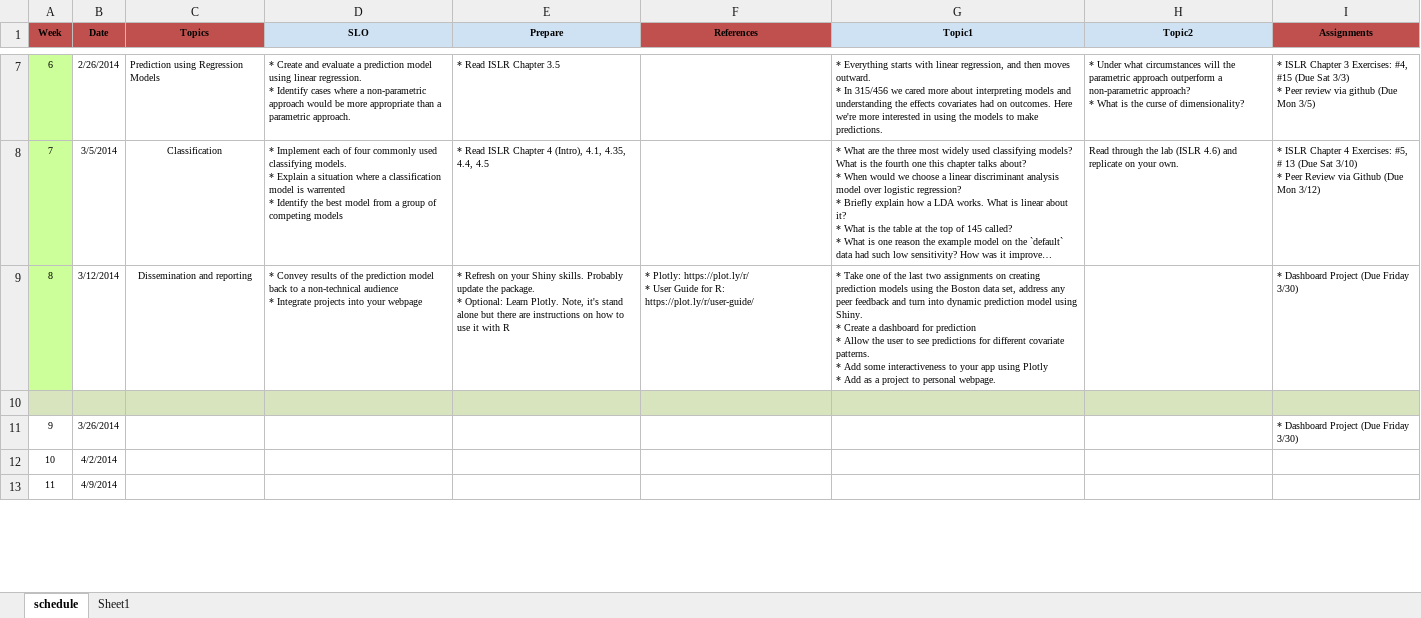
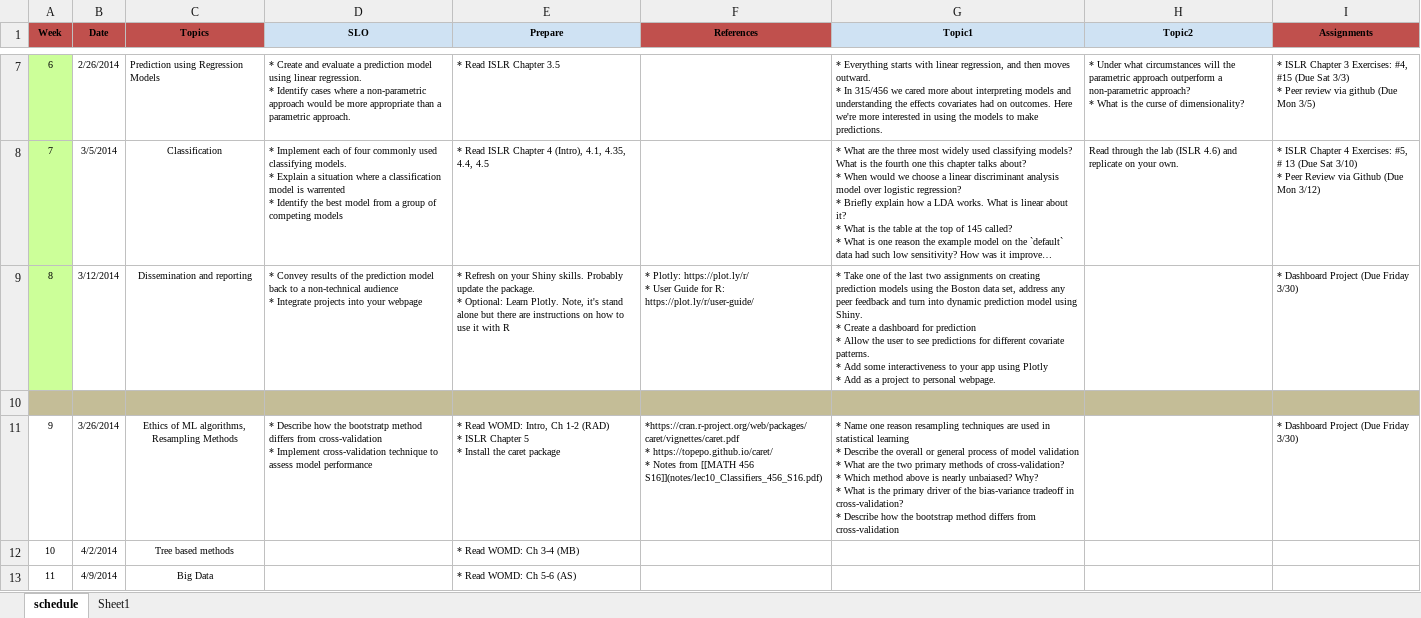
Before and after one commit to norcalbiostat/ADS, an Excel workbook: schedule_485.xlsx, sheet schedule, drawn as a sheet; only a part is shown, gaps mark what is left out; long unchanged cells end in …; values as stored, in another font and other column widths than the file's, no borders; ↵ is a line break in a cell; the diff covers the shown part only; the diff names each change by its address in the sheet, - before the commit and + after, or states it on an @@ line.

Commit message:
add external notes on classifiers

```diff
--- a/schedule_485.xlsx (sheet schedule)
+++ b/schedule_485.xlsx (sheet schedule)
-A10:I10 fill: #D7E4BD
+A10:I10 fill: #C4BD97
-C11 (Topics): (empty)
+C11 (Topics): Ethics of ML algorithms, Resampling Methods
-D11 (SLO): (empty)
+D11 (SLO): * Describe how the bootstratp method differs from cross-validation ↵ * Implement cross-validation technique to assess model performance
-E11 (Prepare): (empty)
+E11 (Prepare): * Read WOMD: Intro, Ch 1-2 (RAD) ↵ * ISLR Chapter 5 ↵ * Install the caret package
-F11 (References): (empty)
+F11 (References): *https://cran.r-project.org/web/packages/caret/vignettes/caret.pdf ↵ * https://topepo.github.io/caret/ ↵ * Notes from [[MATH 456 S16]](notes/lec10_Classifiers_456_S16.pdf)
-G11 (Topic1): (empty)
+G11 (Topic1): * Name one reason resampling techniques are used in statistical learning ↵ * Describe the overall or general process of model validation ↵ * What are the two primary methods of cross-validation? ↵ * Which method above is nearly unbaiased? Why? ↵ * What is the primary driver of the bias-variance tradeoff in cross-validation? ↵ * Describe how the bootstrap method differs from cross-validation
-C12 (Topics): (empty)
+C12 (Topics): Tree based methods
-E12 (Prepare): (empty)
+E12 (Prepare): * Read WOMD: Ch 3-4 (MB)
-C13 (Topics): (empty)
+C13 (Topics): Big Data
-E13 (Prepare): (empty)
+E13 (Prepare): * Read WOMD: Ch 5-6 (AS)
```
Also changed, not shown: 8 edited cells elsewhere in this sheet, sheet Sheet1, 3 other files.
